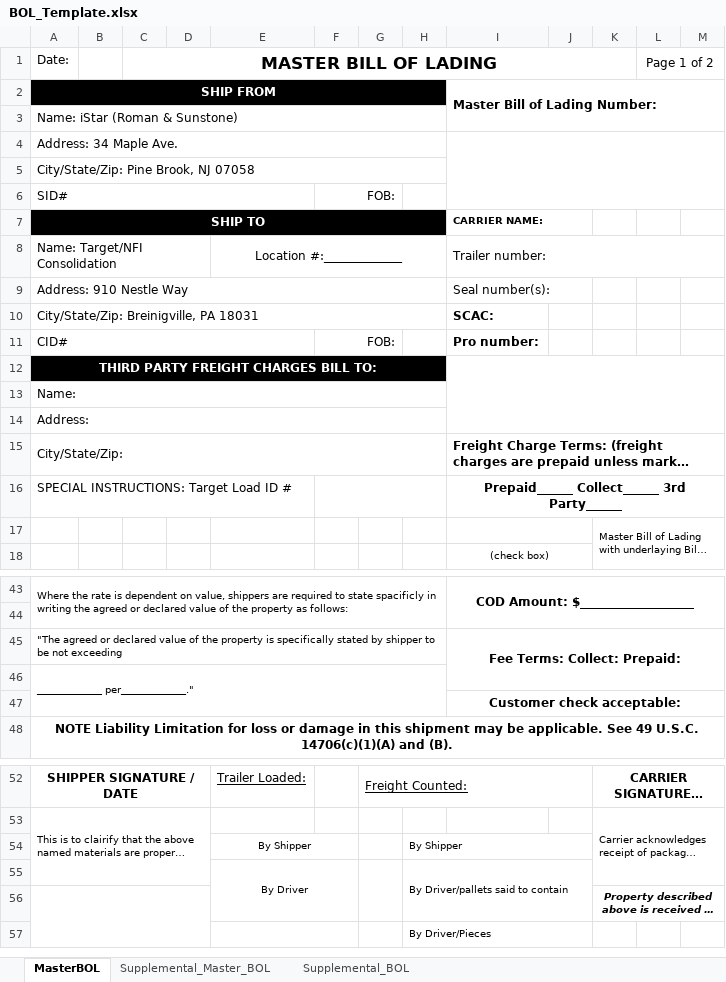
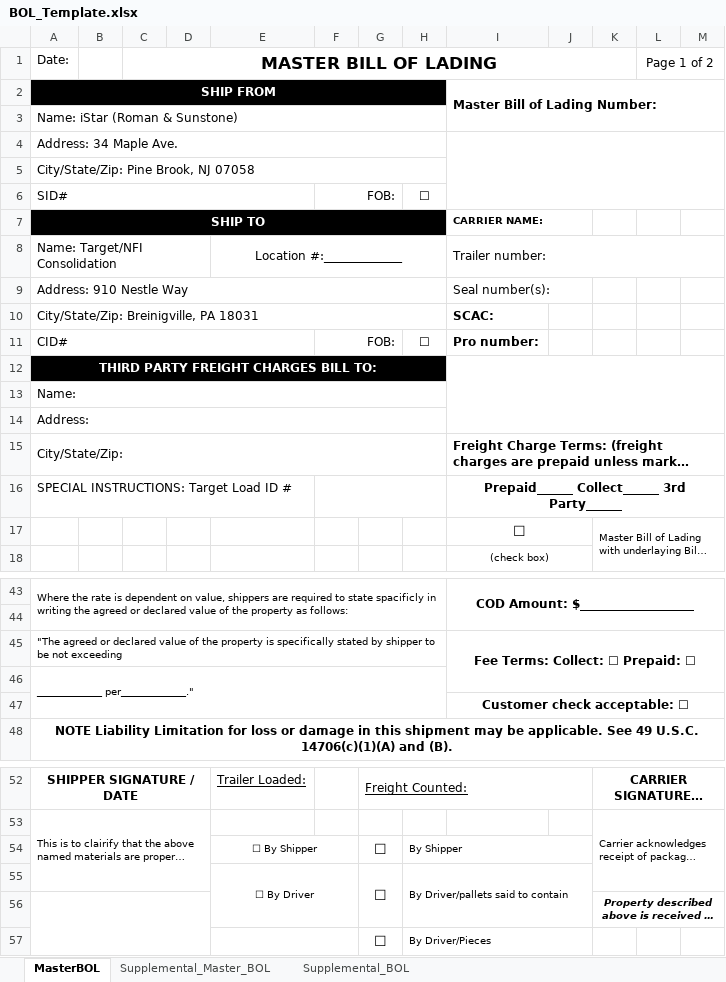
Before and after one commit to omnidox/Acumatica_Customizations_and_Packages, an Excel workbook: Istar_Development/Projects/BOL_Generation/Code/templates/BOL_Template.xlsx, sheet MasterBOL, drawn as a sheet; only a part is shown, gaps mark what is left out; long unchanged cells end in …; values as stored, in another font and other column widths than the file's, no borders; charts and pictures not drawn; the diff names each change by its address in the sheet, - before the commit and + after, or states it on an @@ line.

Commit message:
Support customer order overrides in BOL flow
Adds `resolveCustomerOrderNbr` so BOL generation uses a non-empty `Customer Order Nbr` from CSV as a verbatim override, and falls back to the previous PO+zero-padded destination format when missing. This logic is now used consistently for both Acumatica shipment fetches and enriched order data. The changeset also includes updated BOL template/research workbooks and a new CSV fixture covering multiple customer order number formats.

```diff
--- a/Istar_Development/Projects/BOL_Generation/Code/templates/BOL_Template.xlsx (sheet MasterBOL)
+++ b/Istar_Development/Projects/BOL_Generation/Code/templates/BOL_Template.xlsx (sheet MasterBOL)
-H6: (empty)
+H6: ☐
-H11: (empty)
+H11: ☐
-I17: (empty)
+I17: ☐
-I45: Fee Terms: Collect: Prepaid:
+I45: Fee Terms: Collect: ☐ Prepaid: ☐
-I47: Customer check acceptable:
+I47: Customer check acceptable: ☐
-E54: By Shipper
+E54: ☐ By Shipper
-G54:G55: (empty)
+G54:G55: ☐
-E55: By Driver
+E55: ☐ By Driver
-G57: (empty)
+G57: ☐
```
Also changed, not shown: sheet Supplemental_BOL, charts or pictures, 4 other files.
